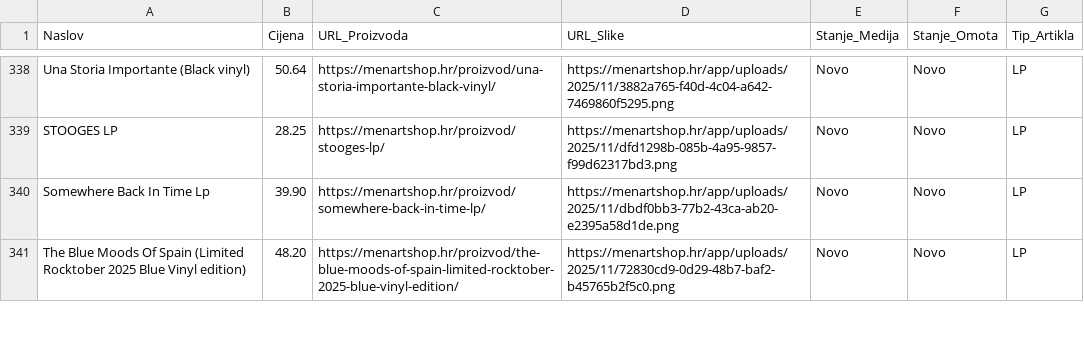
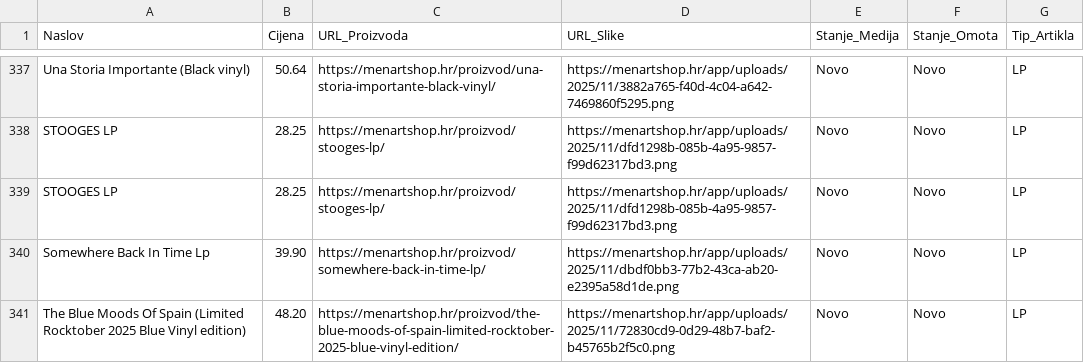
Before and after one commit to Z0M81Eb/baza-ploca, a CSV file: menart_katalog.csv, drawn as a sheet; only a part is shown, gaps mark what is left out; the diff covers the shown part only; the diff names each change by its address in the sheet, - before the commit and + after, or states it on an @@ line.

```diff
--- a/menart_katalog.csv
+++ b/menart_katalog.csv
+row 339: STOOGES LP | 28.25 | https://menartshop.hr/proizvod/stooges-lp/ | https://menartshop.hr/app/uploads/2025/11/dfd1298b-085b-4a95-9857-f99d62317bd3.png | Novo | Novo | LP
```
Also changed, not shown: 4 added rows and 5 removed rows elsewhere in this file.
